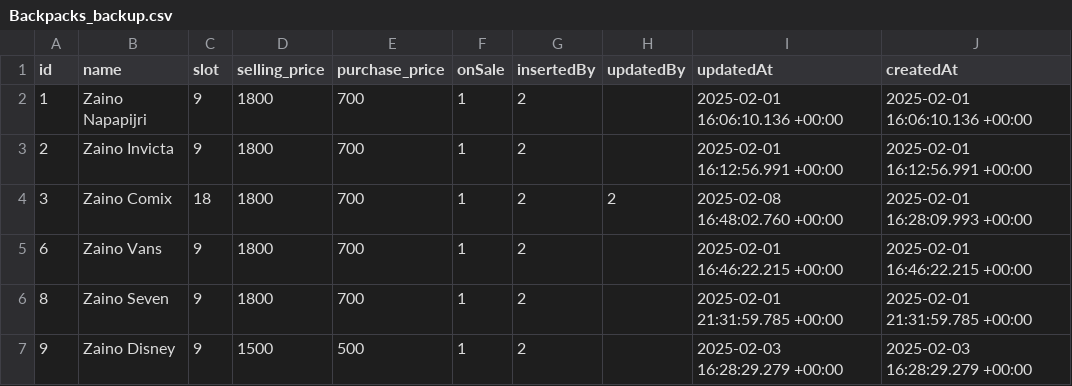
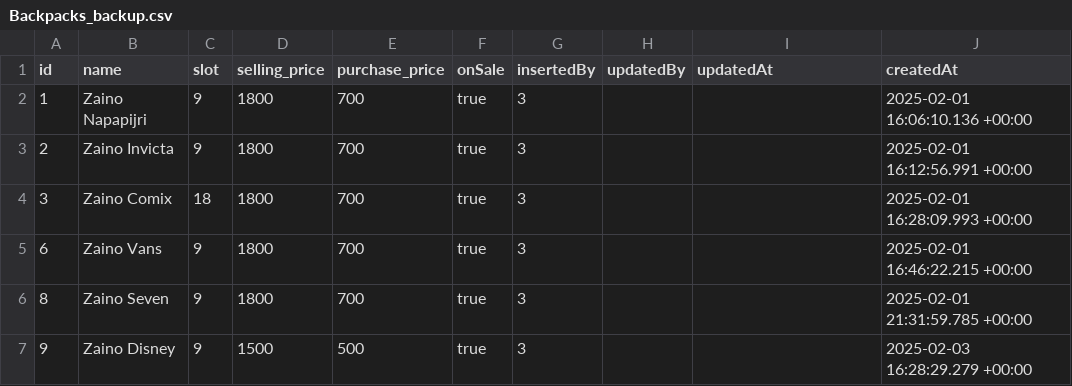
Before and after one commit to lmaggiolo/metro-biblioteca, a CSV file: database/export/Backpacks_backup.csv, drawn as a sheet.

```diff
--- a/database/export/Backpacks_backup.csv
+++ b/database/export/Backpacks_backup.csv
@@ -1,7 +1,7 @@
 "id","name","slot","selling_price","purchase_price","onSale","insertedBy","updatedBy","updatedAt","createdAt"
-1,Zaino Napapijri,9,1800,700,1,2,,"2025-02-01 16:06:10.136 +00:00","2025-02-01 16:06:10.136 +00:00"
-2,Zaino Invicta,9,1800,700,1,2,,"2025-02-01 16:12:56.991 +00:00","2025-02-01 16:12:56.991 +00:00"
-3,Zaino Comix,18,1800,700,1,2,2,"2025-02-08 16:48:02.760 +00:00","2025-02-01 16:28:09.993 +00:00"
-6,Zaino Vans,9,1800,700,1,2,,"2025-02-01 16:46:22.215 +00:00","2025-02-01 16:46:22.215 +00:00"
-8,Zaino Seven,9,1800,700,1,2,,"2025-02-01 21:31:59.785 +00:00","2025-02-01 21:31:59.785 +00:00"
-9,Zaino Disney,9,1500,500,1,2,,"2025-02-03 16:28:29.279 +00:00","2025-02-03 16:28:29.279 +00:00"
+1,Zaino Napapijri,9,1800,700,true,3,,,"2025-02-01 16:06:10.136 +00:00"
+2,Zaino Invicta,9,1800,700,true,3,,,"2025-02-01 16:12:56.991 +00:00"
+3,Zaino Comix,18,1800,700,true,3,,,"2025-02-01 16:28:09.993 +00:00"
+6,Zaino Vans,9,1800,700,true,3,,,"2025-02-01 16:46:22.215 +00:00"
+8,Zaino Seven,9,1800,700,true,3,,,"2025-02-01 21:31:59.785 +00:00"
+9,Zaino Disney,9,1500,500,true,3,,,"2025-02-03 16:28:29.279 +00:00"
```
Also changed, not shown: database/export/Books_backup.csv, database/export/Stationeries_backup.csv, 2 other files.
